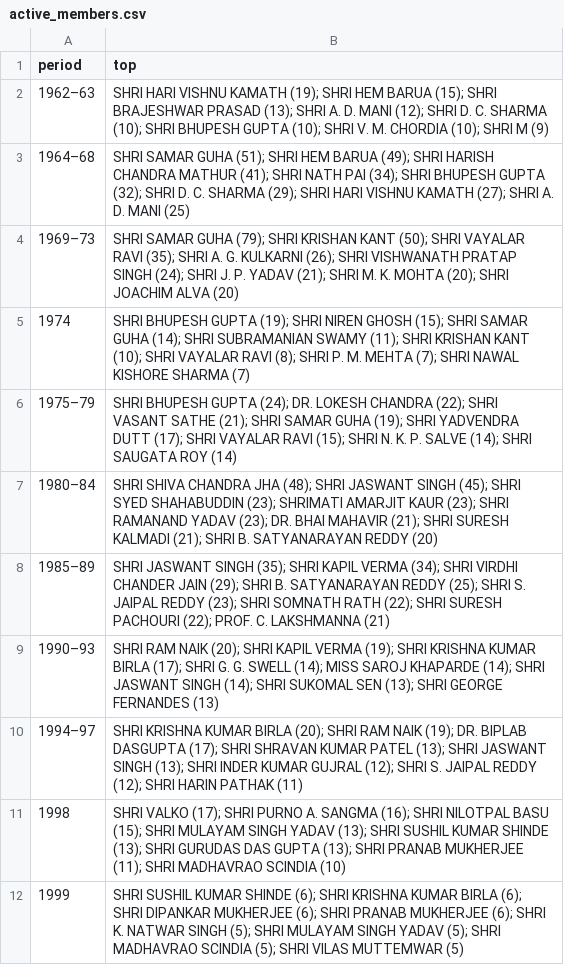
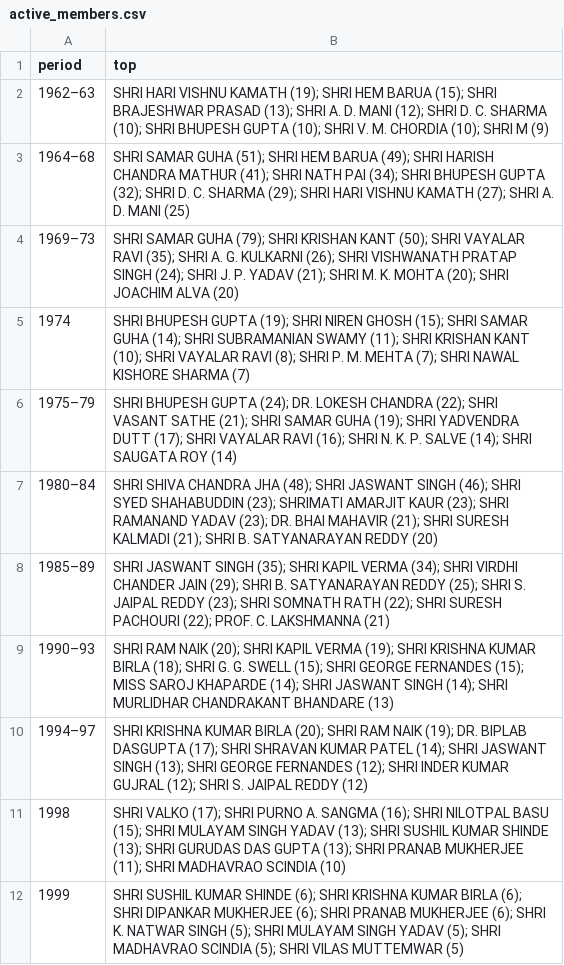
Before and after one commit to RaviRasputin/Parliamentary_Debates-Lok-Sabha-, a CSV file: analysis/nuclear_1962_1999/output/active_members.csv, drawn as a sheet.

```diff
--- a/analysis/nuclear_1962_1999/output/active_members.csv
+++ b/analysis/nuclear_1962_1999/output/active_members.csv
@@ -5,7 +5,7 @@ period,top
 1974,SHRI BHUPESH GUPTA (19); SHRI NIREN GHOSH (15); SHRI SAMAR GUHA (14); SHRI SUBRAMANIAN SWAMY (11); SHRI KRISHAN KANT (10); SHRI VAYALAR RAVI (8); SHRI P. M. MEHTA (7); SHRI NAWAL KISHORE SHARMA (7)
-1975–79,SHRI BHUPESH GUPTA (24); DR. LOKESH CHANDRA (22); SHRI VASANT SATHE (21); SHRI SAMAR GUHA (19); SHRI YADVENDRA DUTT (17); SHRI VAYALAR RAVI (15); SHRI N. K. P. SALVE (14); SHRI SAUGATA ROY (14)
-1980–84,SHRI SHIVA CHANDRA JHA (48); SHRI JASWANT SINGH (45); SHRI SYED SHAHABUDDIN (23); SHRIMATI AMARJIT KAUR (23); SHRI RAMANAND YADAV (23); DR. BHAI MAHAVIR (21); SHRI SURESH KALMADI (21); SHRI B. SATYANARAYAN REDDY (20)
+1975–79,SHRI BHUPESH GUPTA (24); DR. LOKESH CHANDRA (22); SHRI VASANT SATHE (21); SHRI SAMAR GUHA (19); SHRI YADVENDRA DUTT (17); SHRI VAYALAR RAVI (16); SHRI N. K. P. SALVE (14); SHRI SAUGATA ROY (14)
+1980–84,SHRI SHIVA CHANDRA JHA (48); SHRI JASWANT SINGH (46); SHRI SYED SHAHABUDDIN (23); SHRIMATI AMARJIT KAUR (23); SHRI RAMANAND YADAV (23); DR. BHAI MAHAVIR (21); SHRI SURESH KALMADI (21); SHRI B. SATYANARAYAN REDDY (20)
 1985–89,SHRI JASWANT SINGH (35); SHRI KAPIL VERMA (34); SHRI VIRDHI CHANDER JAIN (29); SHRI B. SATYANARAYAN REDDY (25); SHRI S. JAIPAL REDDY (23); SHRI SOMNATH RATH (22); SHRI SURESH PACHOURI (22); PROF. C. LAKSHMANNA (21)
-1990–93,SHRI RAM NAIK (20); SHRI KAPIL VERMA (19); SHRI KRISHNA KUMAR BIRLA (17); SHRI G. G. SWELL (14); MISS SAROJ KHAPARDE (14); SHRI JASWANT SINGH (14); SHRI SUKOMAL SEN (13); SHRI GEORGE FERNANDES (13)
-1994–97,SHRI KRISHNA KUMAR BIRLA (20); SHRI RAM NAIK (19); DR. BIPLAB DASGUPTA (17); SHRI SHRAVAN KUMAR PATEL (13); SHRI JASWANT SINGH (13); SHRI INDER KUMAR GUJRAL (12); SHRI S. JAIPAL REDDY (12); SHRI HARIN PATHAK (11)
+1990–93,SHRI RAM NAIK (20); SHRI KAPIL VERMA (19); SHRI KRISHNA KUMAR BIRLA (18); SHRI G. G. SWELL (15); SHRI GEORGE FERNANDES (15); MISS SAROJ KHAPARDE (14); SHRI JASWANT SINGH (14); SHRI MURLIDHAR CHANDRAKANT BHANDARE (13)
+1994–97,SHRI KRISHNA KUMAR BIRLA (20); SHRI RAM NAIK (19); DR. BIPLAB DASGUPTA (17); SHRI SHRAVAN KUMAR PATEL (14); SHRI JASWANT SINGH (13); SHRI GEORGE FERNANDES (12); SHRI INDER KUMAR GUJRAL (12); SHRI S. JAIPAL REDDY (12)
 1998,SHRI VALKO (17); SHRI PURNO A. SANGMA (16); SHRI NILOTPAL BASU (15); SHRI MULAYAM SINGH YADAV (13); SHRI SUSHIL KUMAR SHINDE (13); SHRI GURUDAS DAS GUPTA (13); SHRI PRANAB MUKHERJEE (11); SHRI MADHAVRAO SCINDIA (10)
```
Also changed, not shown: analysis/nuclear_1962_1999/output/corpus_sizes.csv, analysis/nuclear_1962_1999/output/frames_by_family.csv, 21 other files.
